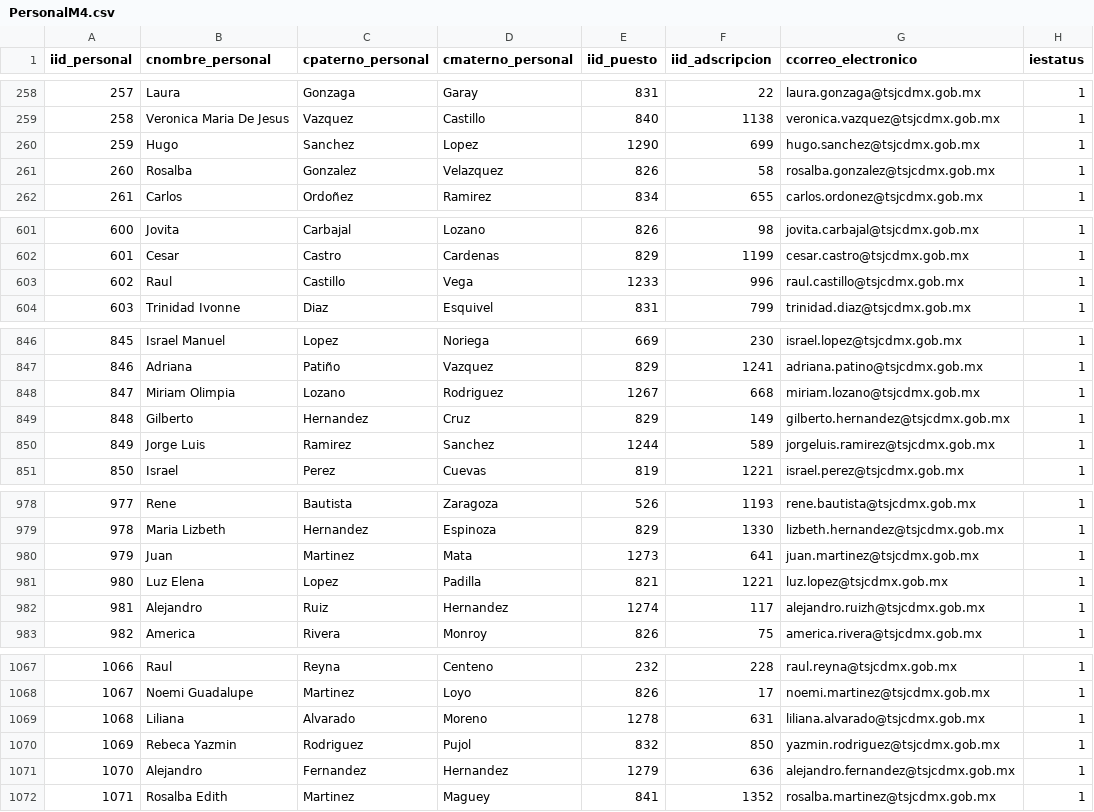
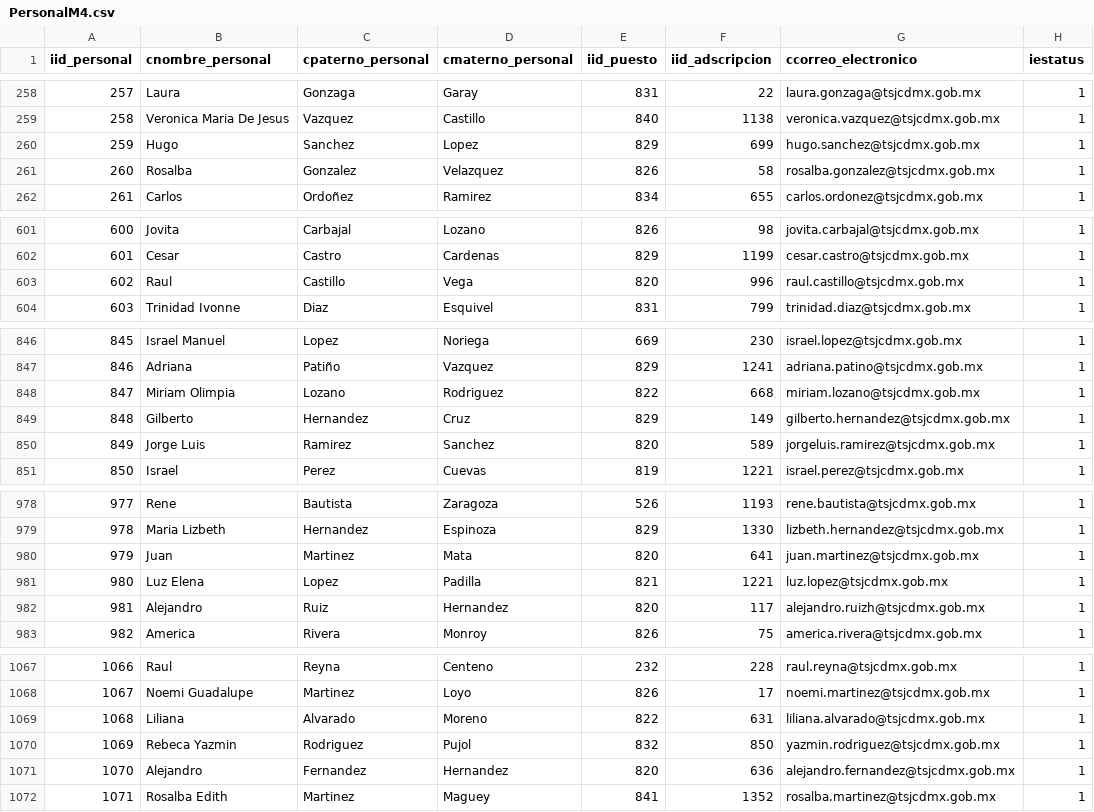
Before and after one commit to LuigiIbarra/gestion_om, a CSV file: database/seeders/PersonalM4.csv, drawn as a sheet; only a part is shown, gaps mark what is left out; the diff covers the shown part only; the diff names each change by its address in the sheet, - before the commit and + after, or states it on an @@ line.

Commit message:
Cargar nuevamente catálogos completos de Puestos, Areas y Personal

```diff
--- a/database/seeders/PersonalM4.csv
+++ b/database/seeders/PersonalM4.csv
-E260 (iid_puesto): 1290
+E260 (iid_puesto): 829
-E603 (iid_puesto): 1233
+E603 (iid_puesto): 820
-E848 (iid_puesto): 1267
+E848 (iid_puesto): 822
-E850 (iid_puesto): 1244
+E850 (iid_puesto): 820
-E980 (iid_puesto): 1273
+E980 (iid_puesto): 820
-E982 (iid_puesto): 1274
+E982 (iid_puesto): 820
-E1069 (iid_puesto): 1278
+E1069 (iid_puesto): 822
-E1071 (iid_puesto): 1279
+E1071 (iid_puesto): 820
```
Also changed, not shown: 24 edited cells elsewhere in this file, 1 other file.
